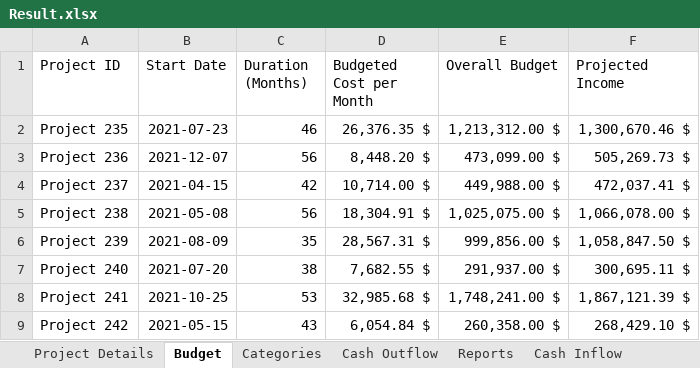
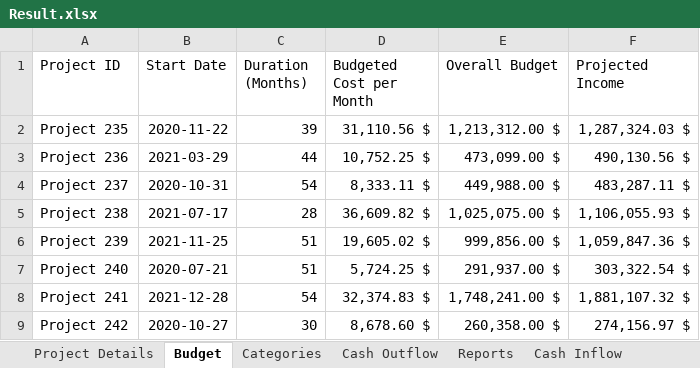
Before and after one commit to amuazm/contractor-data-simulation, an Excel workbook: Output/Result.xlsx, sheet Budget, drawn as a sheet; only a part is shown; values as stored, in another font and other column widths than the file's, no borders; the diff covers the shown part only; the diff names each change by its address in the sheet, - before the commit and + after, or states it on an @@ line.

```diff
--- a/Output/Result.xlsx (sheet Budget)
+++ b/Output/Result.xlsx (sheet Budget)
-B2 (Start Date): 2021-07-23
+B2 (Start Date): 2020-11-22
-C2 (Duration (Months)): 46
+C2 (Duration (Months)): 39
-D2 (Budgeted Cost per Month): 26,376.35 $
+D2 (Budgeted Cost per Month): 31,110.56 $
-F2 (Projected Income): 1,300,670.46 $
+F2 (Projected Income): 1,287,324.03 $
-B3 (Start Date): 2021-12-07
+B3 (Start Date): 2021-03-29
-C3 (Duration (Months)): 56
+C3 (Duration (Months)): 44
-D3 (Budgeted Cost per Month): 8,448.20 $
+D3 (Budgeted Cost per Month): 10,752.25 $
-F3 (Projected Income): 505,269.73 $
+F3 (Projected Income): 490,130.56 $
-B4 (Start Date): 2021-04-15
+B4 (Start Date): 2020-10-31
-C4 (Duration (Months)): 42
+C4 (Duration (Months)): 54
-D4 (Budgeted Cost per Month): 10,714.00 $
+D4 (Budgeted Cost per Month): 8,333.11 $
-F4 (Projected Income): 472,037.41 $
+F4 (Projected Income): 483,287.11 $
-B5 (Start Date): 2021-05-08
+B5 (Start Date): 2021-07-17
-C5 (Duration (Months)): 56
+C5 (Duration (Months)): 28
-D5 (Budgeted Cost per Month): 18,304.91 $
+D5 (Budgeted Cost per Month): 36,609.82 $
-F5 (Projected Income): 1,066,078.00 $
+F5 (Projected Income): 1,106,055.93 $
-B6 (Start Date): 2021-08-09
+B6 (Start Date): 2021-11-25
-C6 (Duration (Months)): 35
+C6 (Duration (Months)): 51
-D6 (Budgeted Cost per Month): 28,567.31 $
+D6 (Budgeted Cost per Month): 19,605.02 $
-F6 (Projected Income): 1,058,847.50 $
+F6 (Projected Income): 1,059,847.36 $
-B7 (Start Date): 2021-07-20
+B7 (Start Date): 2020-07-21
-C7 (Duration (Months)): 38
+C7 (Duration (Months)): 51
-D7 (Budgeted Cost per Month): 7,682.55 $
+D7 (Budgeted Cost per Month): 5,724.25 $
-F7 (Projected Income): 300,695.11 $
+F7 (Projected Income): 303,322.54 $
-B8 (Start Date): 2021-10-25
+B8 (Start Date): 2021-12-28
-C8 (Duration (Months)): 53
+C8 (Duration (Months)): 54
-D8 (Budgeted Cost per Month): 32,985.68 $
+D8 (Budgeted Cost per Month): 32,374.83 $
-F8 (Projected Income): 1,867,121.39 $
+F8 (Projected Income): 1,881,107.32 $
-B9 (Start Date): 2021-05-15
+B9 (Start Date): 2020-10-27
-C9 (Duration (Months)): 43
+C9 (Duration (Months)): 30
-D9 (Budgeted Cost per Month): 6,054.84 $
+D9 (Budgeted Cost per Month): 8,678.60 $
-F9 (Projected Income): 268,429.10 $
+F9 (Projected Income): 274,156.97 $
```
Also changed, not shown: 102 edited cells elsewhere in this sheet, sheet Cash Outflow, sheet Reports, sheet Categories, sheet Cash Inflow, 1 other file.
